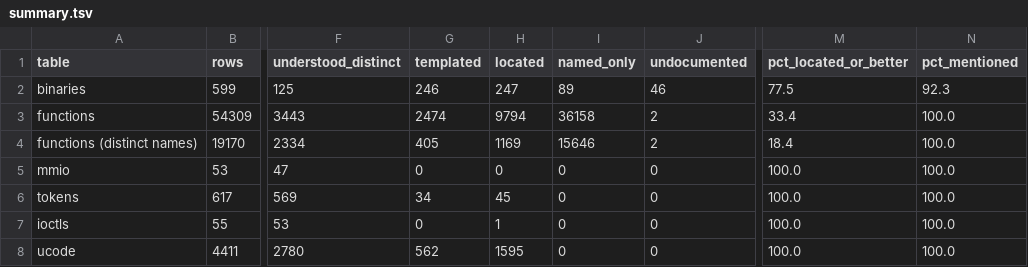
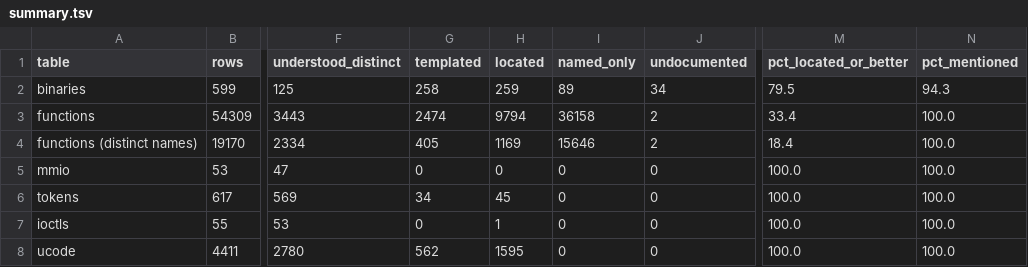
Before and after one commit to jamesbraid/kona, a TSV file: docs/inventory/summary.tsv, drawn as a sheet; only a part is shown, gaps mark what is left out; the diff names each change by its address in the sheet, - before the commit and + after, or states it on an @@ line.

```diff
--- a/docs/inventory/summary.tsv
+++ b/docs/inventory/summary.tsv
-G2 (templated): 246
+G2 (templated): 258
-H2 (located): 247
+H2 (located): 259
-J2 (undocumented): 46
+J2 (undocumented): 34
-M2 (pct_located_or_better): 77.5
+M2 (pct_located_or_better): 79.5
-N2 (pct_mentioned): 92.3
+N2 (pct_mentioned): 94.3
```
Also changed, not shown: docs/inventory/binaries.tsv, 2 other files.
